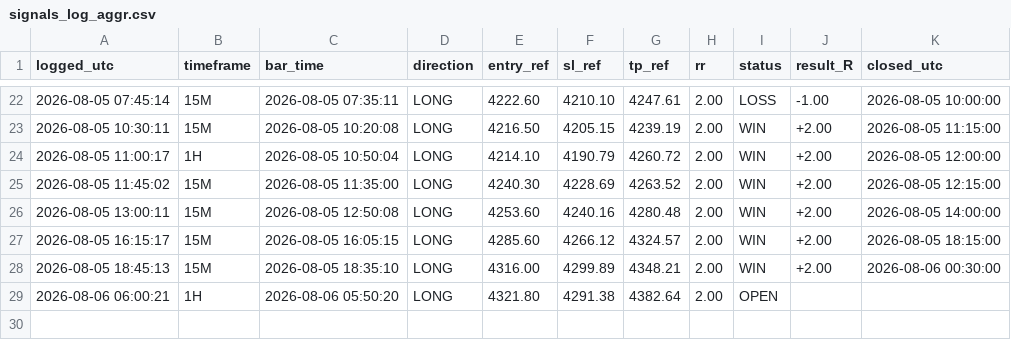
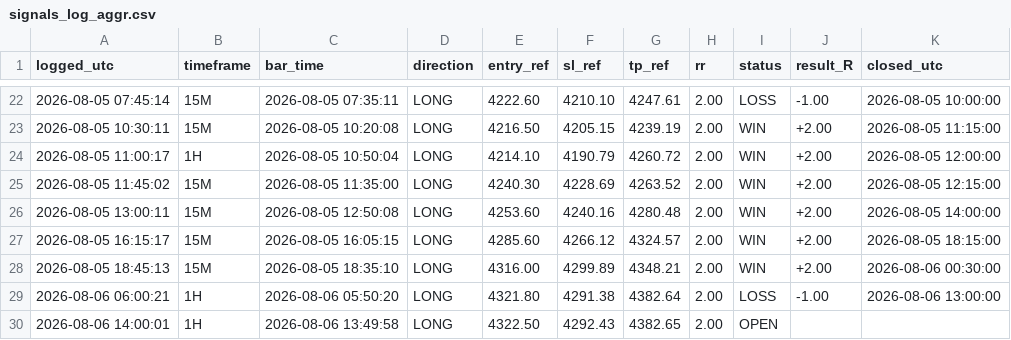
Before and after one commit to Edoardotrade/-xauusd-signal-bot, a CSV file: signals_log_aggr.csv, drawn as a sheet; only a part is shown, gaps mark what is left out.

```diff
--- a/signals_log_aggr.csv
+++ b/signals_log_aggr.csv
@@ -28,2 +28,3 @@ logged_utc,timeframe,bar_time,direction,entry_ref,sl_ref,tp_ref,rr,status,result
 2026-08-05 18:45:13,15M,2026-08-05 18:35:10,LONG,4316.00,4299.89,4348.21,2.00,WIN,+2.00,2026-08-06 00:30:00
-2026-08-06 06:00:21,1H,2026-08-06 05:50:20,LONG,4321.80,4291.38,4382.64,2.00,OPEN,,
+2026-08-06 06:00:21,1H,2026-08-06 05:50:20,LONG,4321.80,4291.38,4382.64,2.00,LOSS,-1.00,2026-08-06 13:00:00
+2026-08-06 14:00:01,1H,2026-08-06 13:49:58,LONG,4322.50,4292.43,4382.65,2.00,OPEN,,
```
Also changed, not shown: 1 other file.
